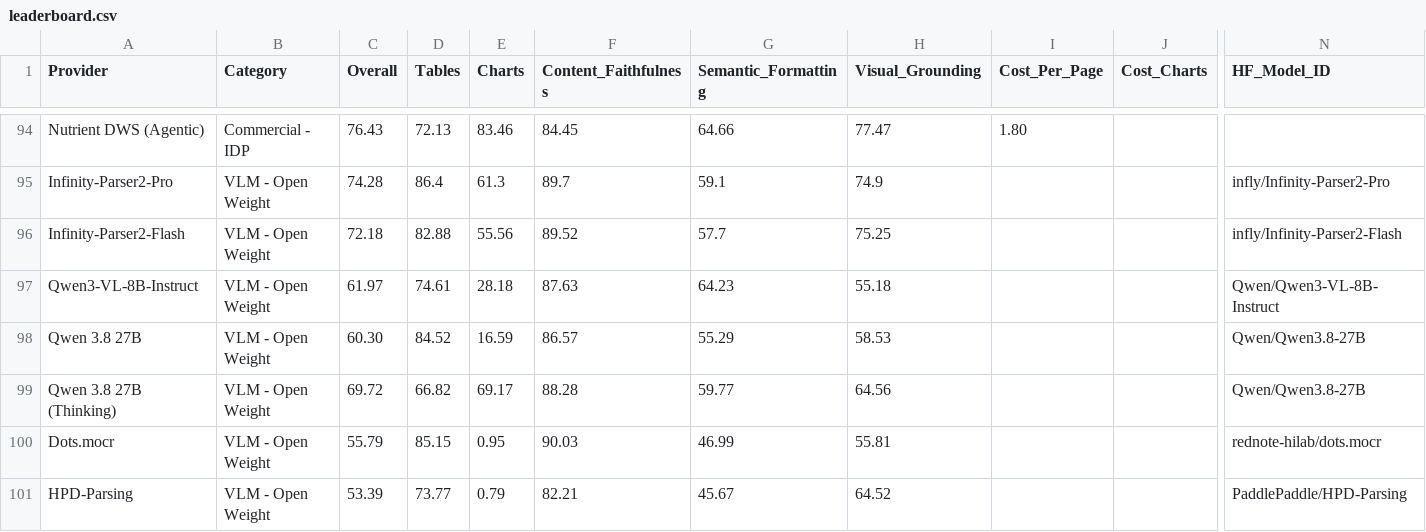
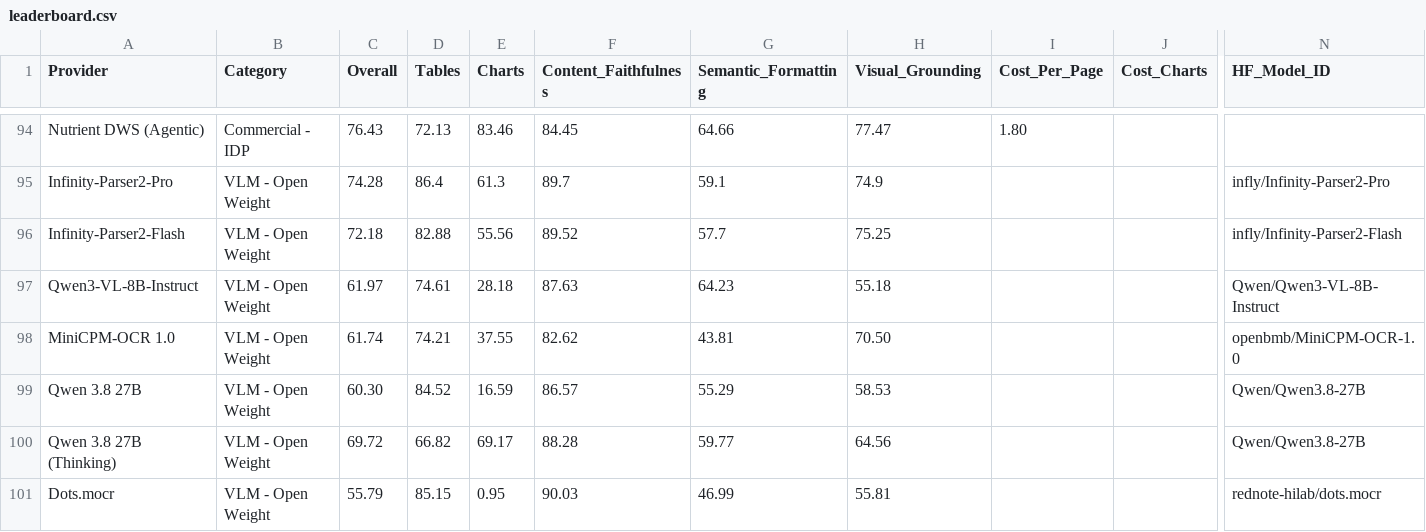
Before and after one commit to PSPDFKit-labs/ParseBench, a CSV file: leaderboard.csv, drawn as a sheet; only a part is shown, gaps mark what is left out; the shorter side is filled out with more unchanged rows; rows hold the shown columns only; the diff names each change by its address in the sheet, - before the commit and + after, or states it on an @@ line.

Commit message:
Add MiniCPM-OCR 1.0 pipeline and leaderboard row
Add the minicpm_ocr provider and minicpm_ocr_sdk pipeline. The provider
sends the source file to a server running the official minicpmvocr SDK
(PP-DocLayoutV3 regions recognized per label) and maps its pixel-space
regions onto layout_pages with canonical labels. A dedicated layout
adapter scores them for Visual Grounding; the LlamaParse fallback read
the normalized boxes as pixels and attribution scored 0.

```diff
--- a/leaderboard.csv
+++ b/leaderboard.csv
+row 98: MiniCPM-OCR 1.0 | VLM - Open Weight | 61.74 | 74.21 | 37.55 | 82.62 | 43.81 | 70.50 |  |  | openbmb/MiniCPM-OCR-1.0
```
Also changed, not shown: 10 other files.
